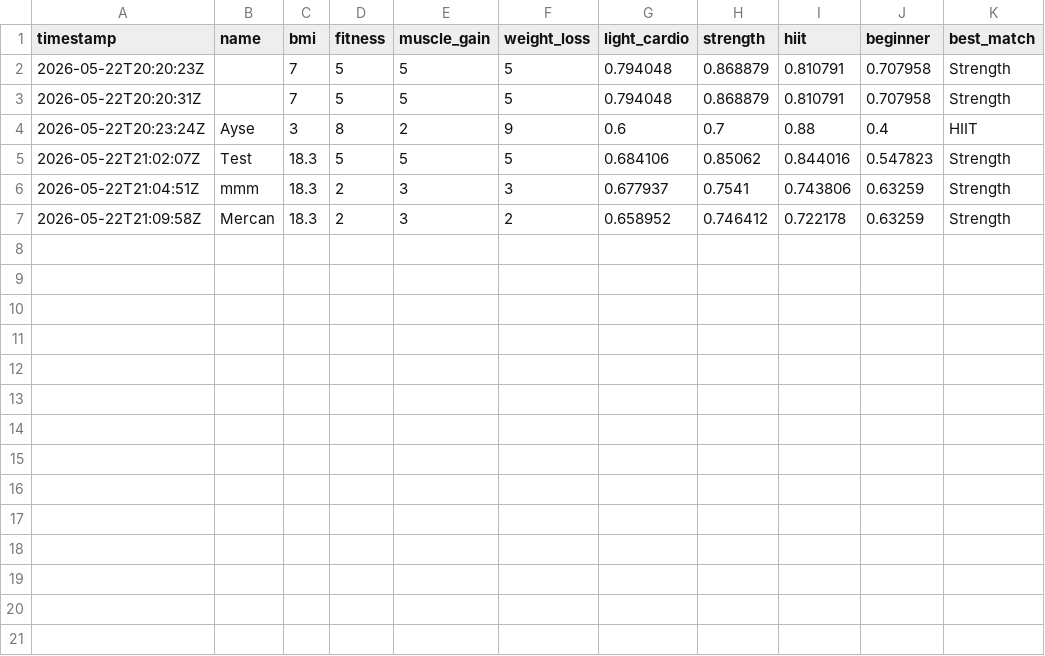
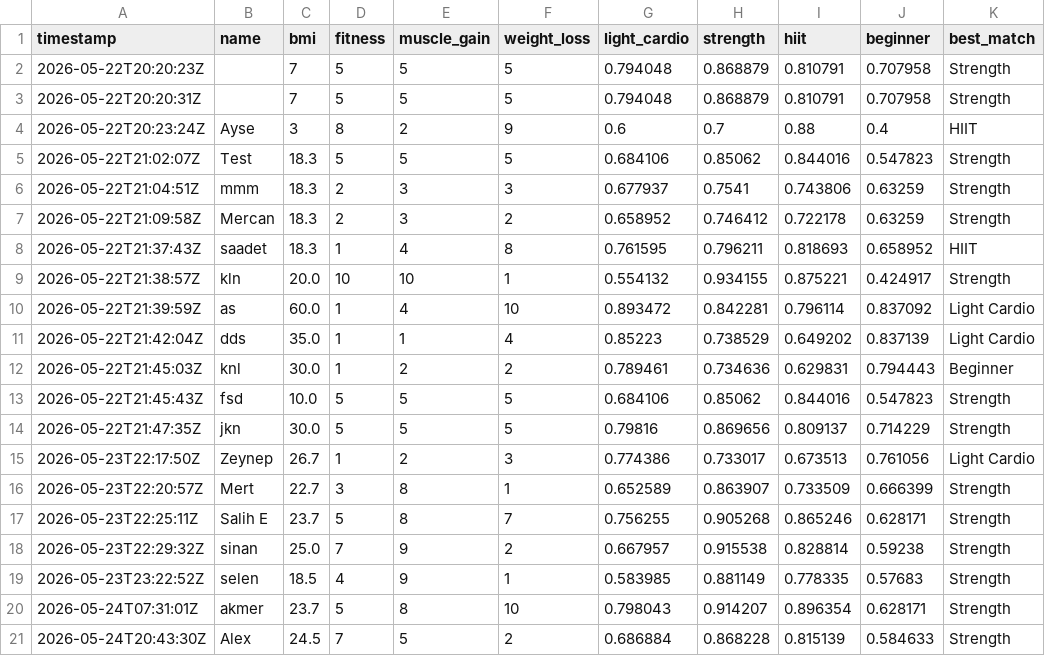
Before and after one commit to Saadet2805/Fuzzy-Exercise-Assistant, a CSV file: results.csv, drawn as a sheet.

```diff
--- a/results.csv
+++ b/results.csv
@@ -7 +7,15 @@ timestamp,name,bmi,fitness,muscle_gain,weight_loss,light_cardio,strength,hiit,be
 2026-05-22T21:09:58Z,Mercan,18.3,2,3,2,0.658952,0.746412,0.722178,0.63259,Strength
+2026-05-22T21:37:43Z,saadet,18.3,1,4,8,0.761595,0.796211,0.818693,0.658952,HIIT
+2026-05-22T21:38:57Z,kln,20.0,10,10,1,0.554132,0.934155,0.875221,0.424917,Strength
+2026-05-22T21:39:59Z,as,60.0,1,4,10,0.893472,0.842281,0.796114,0.837092,Light Cardio
+2026-05-22T21:42:04Z,dds,35.0,1,1,4,0.85223,0.738529,0.649202,0.837139,Light Cardio
+2026-05-22T21:45:03Z,knl,30.0,1,2,2,0.789461,0.734636,0.629831,0.794443,Beginner
+2026-05-22T21:45:43Z,fsd,10.0,5,5,5,0.684106,0.85062,0.844016,0.547823,Strength
+2026-05-22T21:47:35Z,jkn,30.0,5,5,5,0.79816,0.869656,0.809137,0.714229,Strength
+2026-05-23T22:17:50Z,Zeynep,26.7,1,2,3,0.774386,0.733017,0.673513,0.761056,Light Cardio
+2026-05-23T22:20:57Z,Mert,22.7,3,8,1,0.652589,0.863907,0.733509,0.666399,Strength
+2026-05-23T22:25:11Z,Salih E,23.7,5,8,7,0.756255,0.905268,0.865246,0.628171,Strength
+2026-05-23T22:29:32Z,sinan,25.0,7,9,2,0.667957,0.915538,0.828814,0.59238,Strength
+2026-05-23T23:22:52Z,selen,18.5,4,9,1,0.583985,0.881149,0.778335,0.57683,Strength
+2026-05-24T07:31:01Z,akmer,23.7,5,8,10,0.798043,0.914207,0.896354,0.628171,Strength
+2026-05-24T20:43:30Z,Alex,24.5,7,5,2,0.686884,0.868228,0.815139,0.584633,Strength
```
Also changed, not shown: 3 other files.
